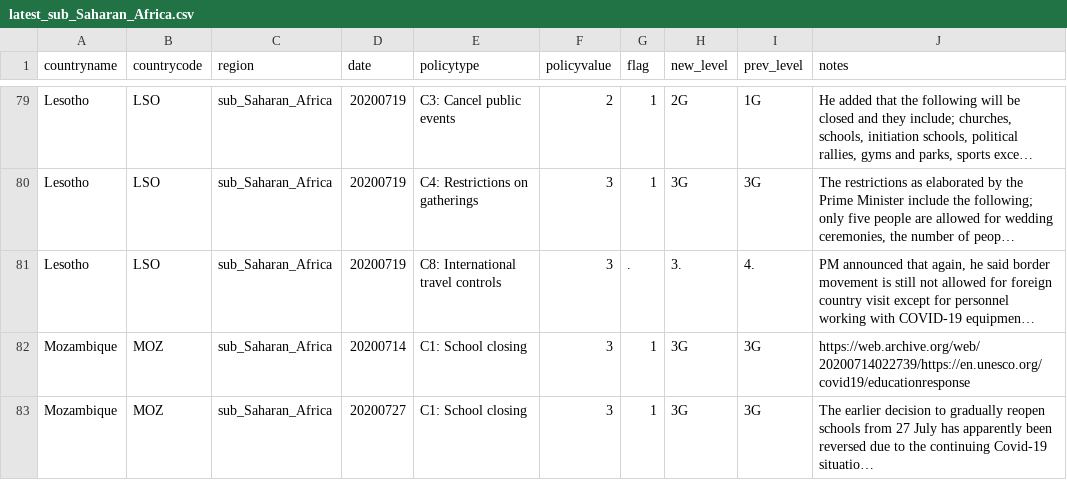
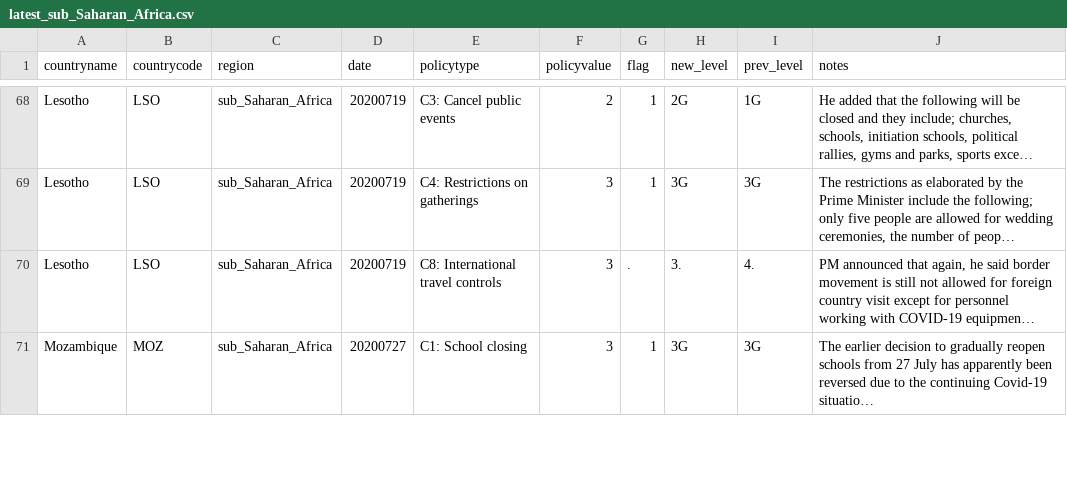
Before and after one commit to OxCGRT/covid-policy-scratchpad, a CSV file: regional_changes/latest_sub_Saharan_Africa.csv, drawn as a sheet; only a part is shown, gaps mark what is left out; long unchanged cells end in …; removed rows and columns are numbered as before the commit, all else as after; the diff covers the shown part only; the diff names each change by its address in the sheet, - before the commit and + after, or states it on an @@ line.

```diff
--- a/regional_changes/latest_sub_Saharan_Africa.csv
+++ b/regional_changes/latest_sub_Saharan_Africa.csv
-row 82: Mozambique | MOZ | sub_Saharan_Africa | 20200714 | C1: School closing | 3 | 1 | 3G | 3G | https://web.archive.org/web/20200714022739/https://en.unesco.org/covid19/educationresponse
```
Also changed, not shown: 3 added rows, 16 removed rows and 1 edited cell elsewhere in this file, regional_changes/latest_East_Asia_Pacific.csv, regional_changes/latest_Middle_East_North_Africa.csv, 13 other files.
